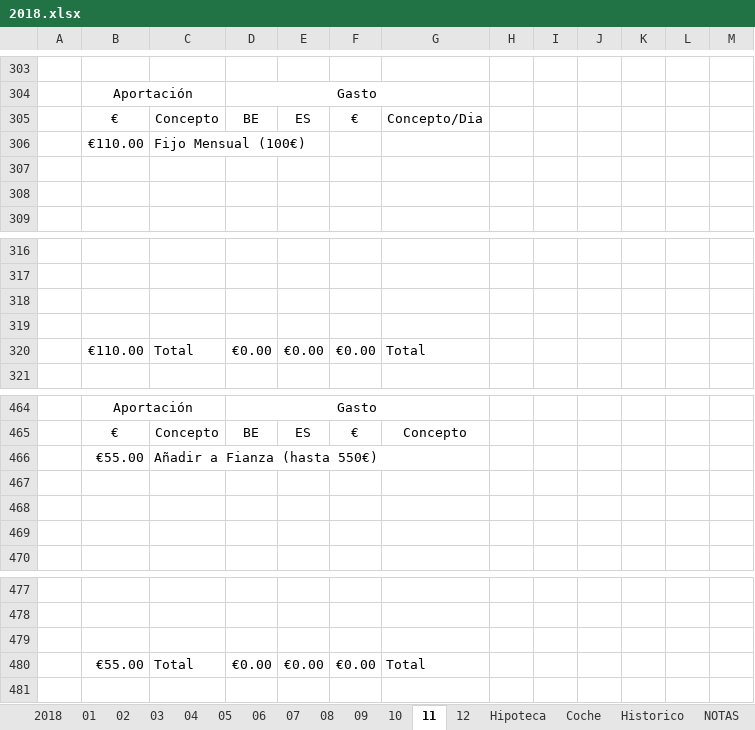
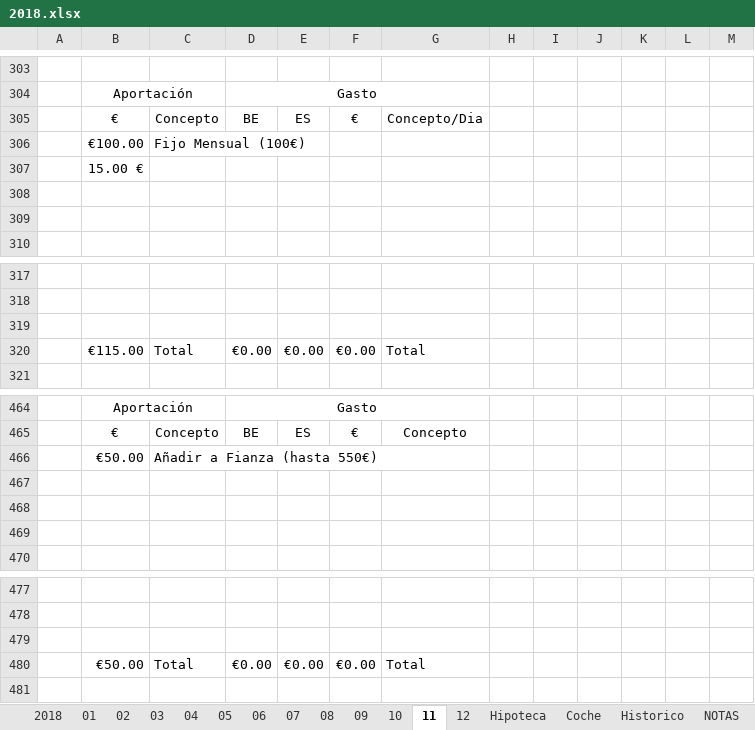
Before and after one commit to mrojassuarez/MRS_Manager, an Excel workbook: 2018/2018.xlsx, sheet 11, drawn as a sheet; only a part is shown, gaps mark what is left out; values as stored, in another font and other column widths than the file's, no borders; removed rows and columns are numbered as before the commit, all else as after; the diff names each change by its address in the sheet, - before the commit and + after, or states it on an @@ line.

```diff
--- a/2018/2018.xlsx (sheet 11)
+++ b/2018/2018.xlsx (sheet 11)
-B306: €110.00
+B306: €100.00
+row 307:  | 15.00 €
-row 319: (empty)
-B320: €110.00
+B320: €115.00
-B466: €55.00
+B466: €50.00
-B480: €55.00
+B480: €50.00
```
Also changed, not shown: sheet 2018, sheet 09, sheet Hipoteca, 2018/Inversiones.xlsx, Redmine_Manager.xlsx.
